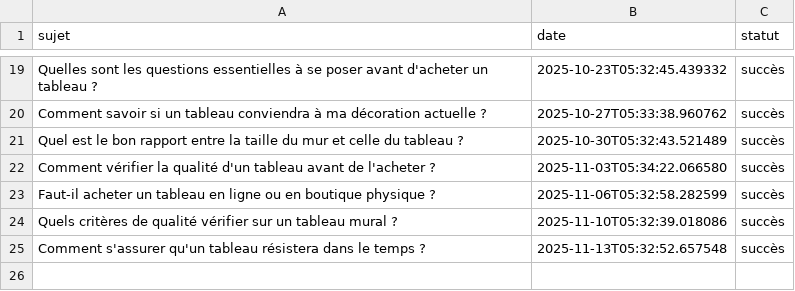
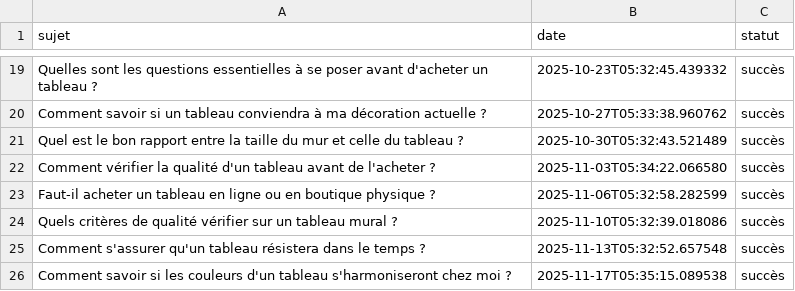
Before and after one commit to Metalosmose21/Indispensables-1, a CSV file: sujets_traites.csv, drawn as a sheet; only a part is shown, gaps mark what is left out; the diff names each change by its address in the sheet, - before the commit and + after, or states it on an @@ line.

```diff
--- a/sujets_traites.csv
+++ b/sujets_traites.csv
+row 26: Comment savoir si les couleurs d'un tableau s'harmoniseront chez moi ? | 2025-11-17T05:35:15.089538 | succès
```
Also changed, not shown: sujets.csv.
